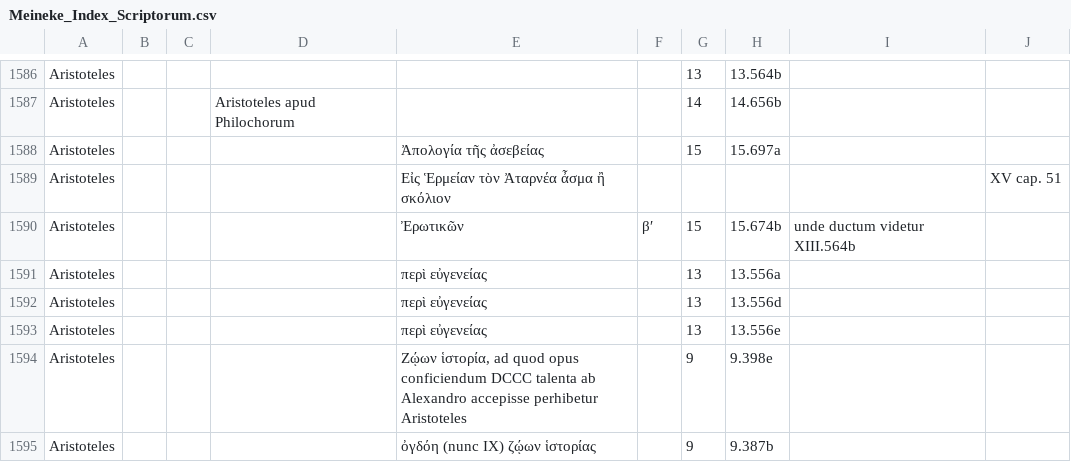
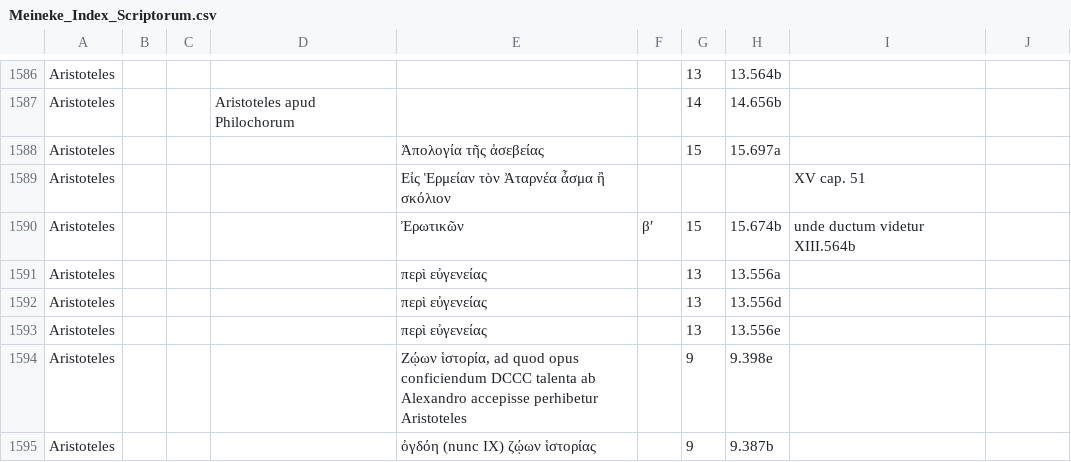
Before and after one commit to DigitalAthenaeus/indexes, a CSV file: Meineke_Index_Scriptorum.csv, drawn as a sheet; only a part is shown, gaps mark what is left out.

Commit message:
fixed line 1589

```diff
--- a/Meineke_Index_Scriptorum.csv
+++ b/Meineke_Index_Scriptorum.csv
@@ -1588,3 +1588,3 @@
 "Aristoteles","","","","Ἀπολογία τῆς ἀσεβείας","","15","15.697a","",""
-"Aristoteles","","","","Εἰς Ἑρμείαν τὸν Ἀταρνέα ἆσμα ἢ σκόλιον","","","","","XV cap. 51","",""
+"Aristoteles","","","","Εἰς Ἑρμείαν τὸν Ἀταρνέα ἆσμα ἢ σκόλιον","","","","XV cap. 51",""
 "Aristoteles","","","","Ἐρωτικῶν","βʹ","15","15.674b","unde ductum videtur XIII.564b",""
```
